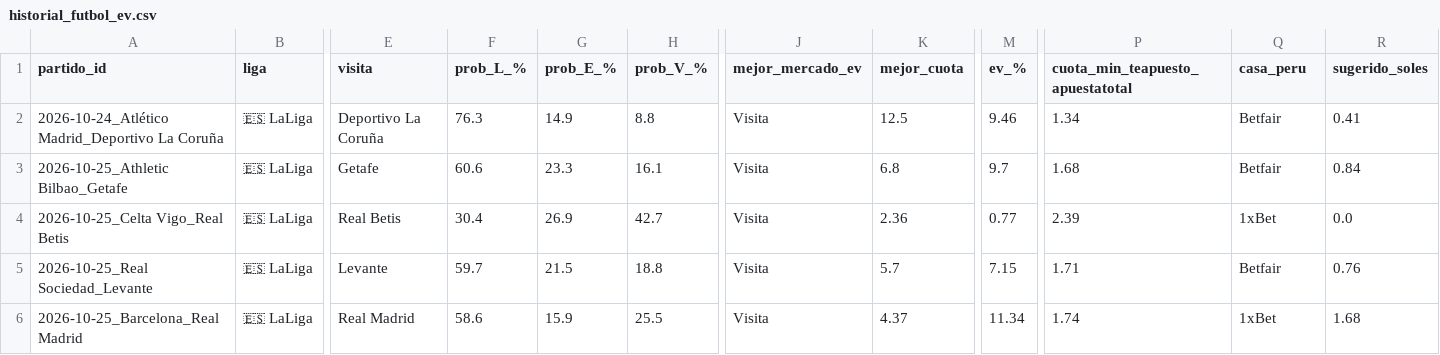
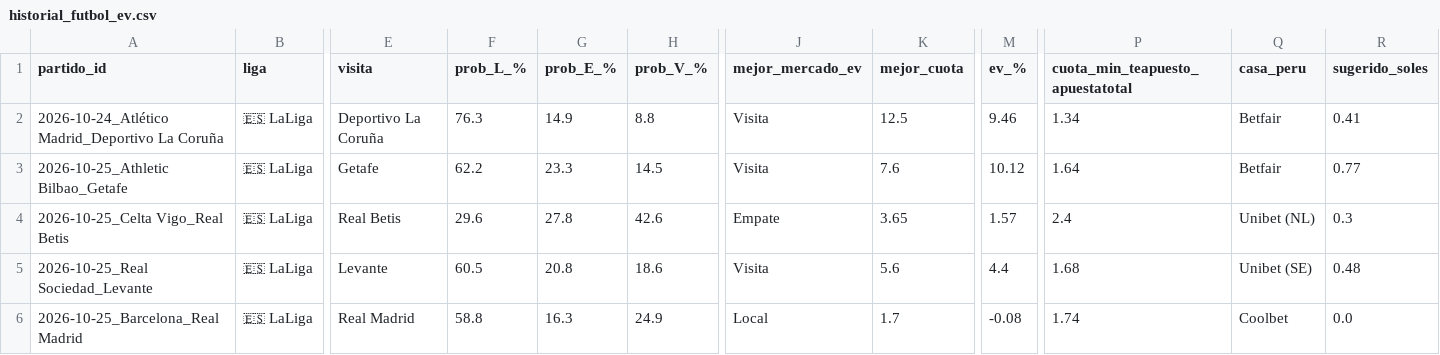
Before and after one commit to LartShark/Recolectorpi, a CSV file: historial_futbol_ev.csv, drawn as a sheet; only a part is shown, gaps mark what is left out; the diff covers the shown part only; the diff names each change by its address in the sheet, - before the commit and + after, or states it on an @@ line.

```diff
--- a/historial_futbol_ev.csv
+++ b/historial_futbol_ev.csv
-F3 (prob_L_%): 60.6
+F3 (prob_L_%): 62.2
-H3 (prob_V_%): 16.1
+H3 (prob_V_%): 14.5
-K3 (mejor_cuota): 6.8
+K3 (mejor_cuota): 7.6
-M3 (ev_%): 9.7
+M3 (ev_%): 10.12
-P3 (cuota_min_teapuesto_apuestatotal): 1.68
+P3 (cuota_min_teapuesto_apuestatotal): 1.64
-R3 (sugerido_soles): 0.84
+R3 (sugerido_soles): 0.77
-F4 (prob_L_%): 30.4
+F4 (prob_L_%): 29.6
-G4 (prob_E_%): 26.9
+G4 (prob_E_%): 27.8
-H4 (prob_V_%): 42.7
+H4 (prob_V_%): 42.6
-J4 (mejor_mercado_ev): Visita
+J4 (mejor_mercado_ev): Empate
-K4 (mejor_cuota): 2.36
+K4 (mejor_cuota): 3.65
-M4 (ev_%): 0.77
+M4 (ev_%): 1.57
-P4 (cuota_min_teapuesto_apuestatotal): 2.39
+P4 (cuota_min_teapuesto_apuestatotal): 2.4
-Q4 (casa_peru): 1xBet
+Q4 (casa_peru): Unibet (NL)
-R4 (sugerido_soles): 0.0
+R4 (sugerido_soles): 0.3
-F5 (prob_L_%): 59.7
+F5 (prob_L_%): 60.5
-G5 (prob_E_%): 21.5
+G5 (prob_E_%): 20.8
-H5 (prob_V_%): 18.8
+H5 (prob_V_%): 18.6
-K5 (mejor_cuota): 5.7
+K5 (mejor_cuota): 5.6
-M5 (ev_%): 7.15
+M5 (ev_%): 4.4
-P5 (cuota_min_teapuesto_apuestatotal): 1.71
+P5 (cuota_min_teapuesto_apuestatotal): 1.68
-Q5 (casa_peru): Betfair
+Q5 (casa_peru): Unibet (SE)
-R5 (sugerido_soles): 0.76
+R5 (sugerido_soles): 0.48
-F6 (prob_L_%): 58.6
+F6 (prob_L_%): 58.8
-G6 (prob_E_%): 15.9
+G6 (prob_E_%): 16.3
-H6 (prob_V_%): 25.5
+H6 (prob_V_%): 24.9
-J6 (mejor_mercado_ev): Visita
+J6 (mejor_mercado_ev): Local
-K6 (mejor_cuota): 4.37
+K6 (mejor_cuota): 1.7
-M6 (ev_%): 11.34
+M6 (ev_%): -0.08
-Q6 (casa_peru): 1xBet
+Q6 (casa_peru): Coolbet
-R6 (sugerido_soles): 1.68
+R6 (sugerido_soles): 0.0
```
Also changed, not shown: 1 added row and 28 edited cells elsewhere in this file, 1 other file.
